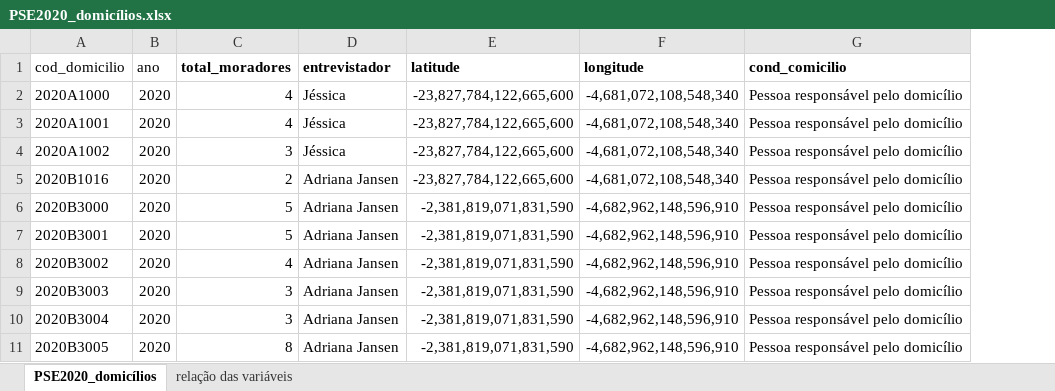
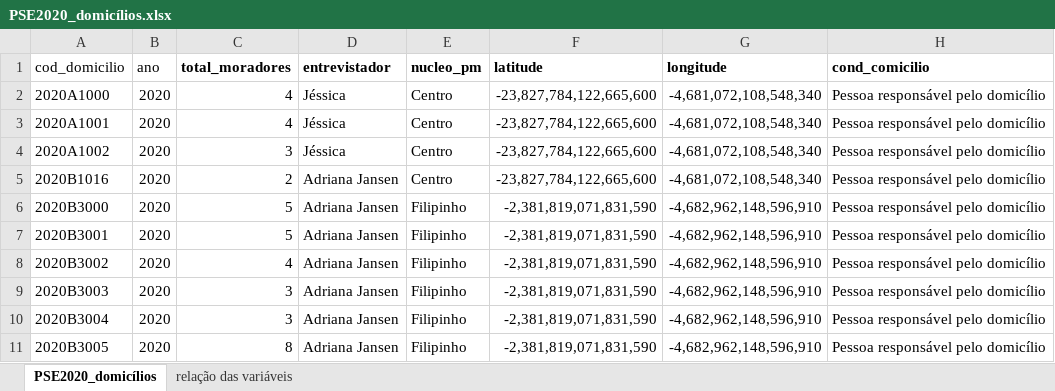
Before and after one commit to RodriguesL1/DatathonFiap, an Excel workbook: PSE2020_domicílios.xlsx, sheet PSE2020_domicílios, drawn as a sheet; only a part is shown; values as stored, in another font and other column widths than the file's, no borders; the diff names each change by its address in the sheet, - before the commit and + after, or states it on an @@ line.

Commit message:
Add files via upload

```diff
--- a/PSE2020_domicílios.xlsx (sheet PSE2020_domicílios)
+++ b/PSE2020_domicílios.xlsx (sheet PSE2020_domicílios)
+column E (nucleo_pm), rows 2-11: Centro | Centro | Centro | Centro | Filipinho | Filipinho | Filipinho | Filipinho | Filipinho | Filipinho
```
